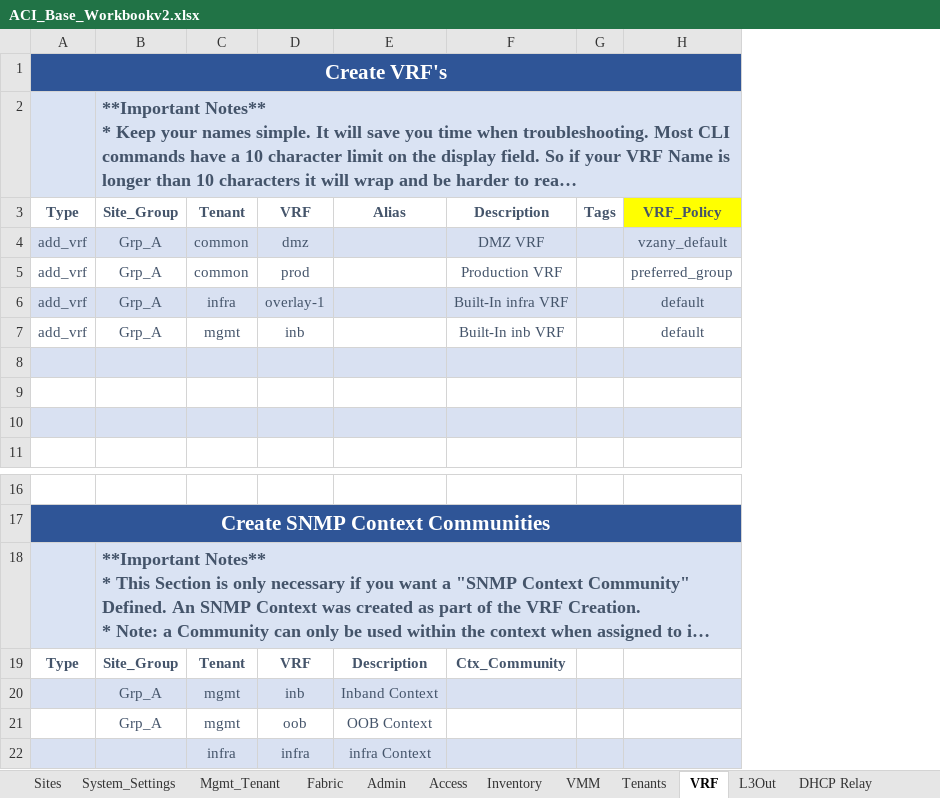
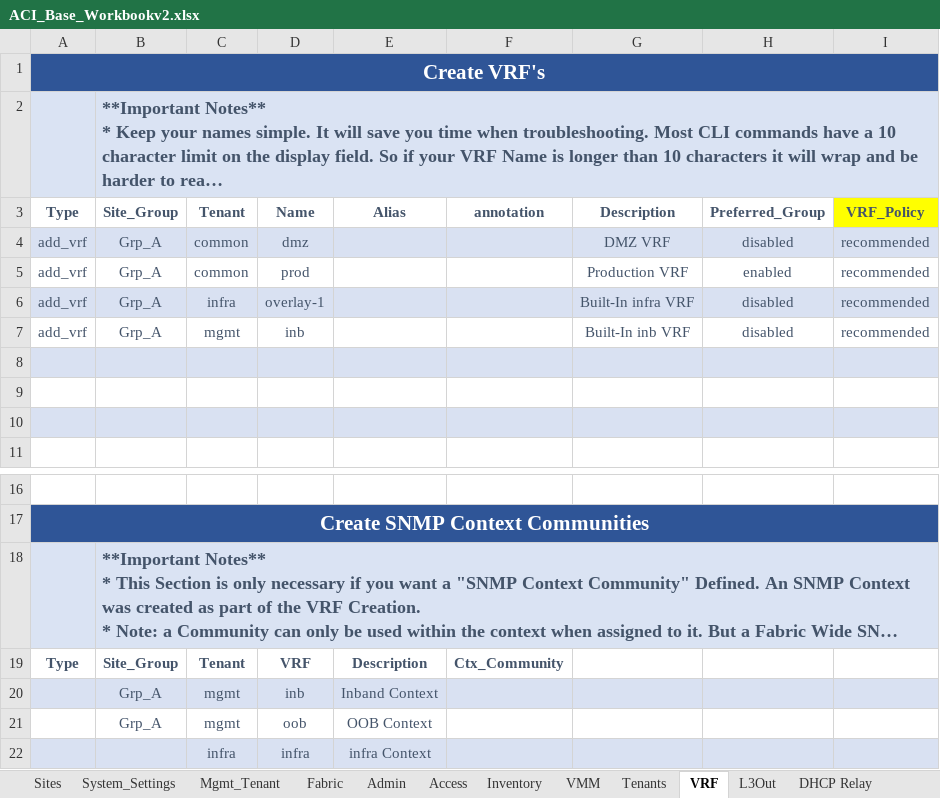
Before and after one commit to terraform-cisco-modules/terraform-easy-aci, an Excel workbook: ACI_Base_Workbookv2.xlsx, sheet VRF, drawn as a sheet; only a part is shown, gaps mark what is left out; long unchanged cells end in …; values as stored, in another font and other column widths than the file's, no borders; removed rows and columns are numbered as before the commit, all else as after; the diff names each change by its address in the sheet, - before the commit and + after, or states it on an @@ line.

```diff
--- a/ACI_Base_Workbookv2.xlsx (sheet VRF)
+++ b/ACI_Base_Workbookv2.xlsx (sheet VRF)
+column F, row 3: annotation; row 19: Ctx_Community
-column G, row 3: Tags
-column H, rows 3-7: VRF_Policy | vzany_default | preferred_group | default | default
+column H, rows 3-7: Preferred_Group | disabled | enabled | disabled | disabled
+column I, rows 3-7: VRF_Policy | recommended | recommended | recommended | recommended
-D3: VRF
+D3: Name
-G19: Ctx_Community
+G19: (empty)
```
Also changed, not shown: sheet Network Policies, 10 other files.
